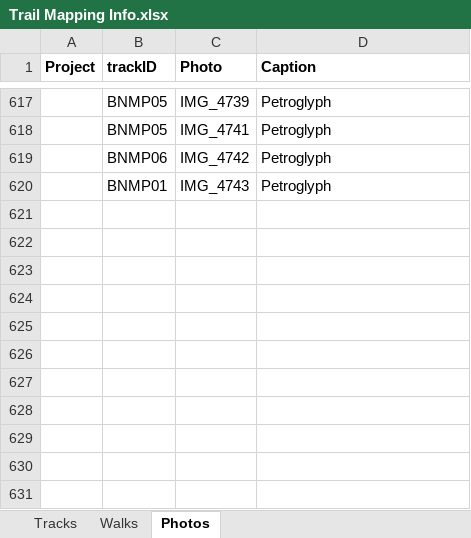
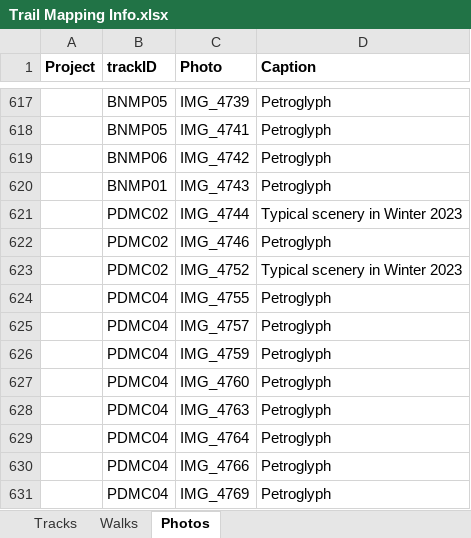
Before and after one commit to droglenc/MAPPING, an Excel workbook: Data/Trail Mapping Info.xlsx, sheet Photos, drawn as a sheet; only a part is shown, gaps mark what is left out; values as stored, in another font and other column widths than the file's, no borders; the diff names each change by its address in the sheet, - before the commit and + after, or states it on an @@ line.

```diff
--- a/Data/Trail Mapping Info.xlsx (sheet Photos)
+++ b/Data/Trail Mapping Info.xlsx (sheet Photos)
+row 621:  | PDMC02 | IMG_4744 | Typical scenery in Winter 2023
+row 622:  | PDMC02 | IMG_4746 | Petroglyph
+row 623:  | PDMC02 | IMG_4752 | Typical scenery in Winter 2023
+row 624:  | PDMC04 | IMG_4755 | Petroglyph
+row 625:  | PDMC04 | IMG_4757 | Petroglyph
+row 626:  | PDMC04 | IMG_4759 | Petroglyph
+row 627:  | PDMC04 | IMG_4760 | Petroglyph
+row 628:  | PDMC04 | IMG_4763 | Petroglyph
+row 629:  | PDMC04 | IMG_4764 | Petroglyph
+row 630:  | PDMC04 | IMG_4766 | Petroglyph
+row 631:  | PDMC04 | IMG_4769 | Petroglyph
```
Also changed, not shown: sheet Tracks, 24 other files.
